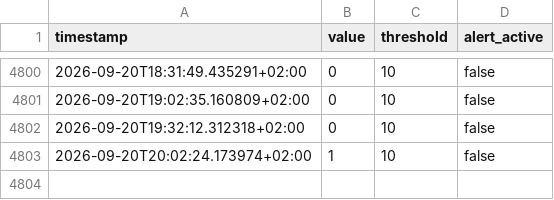
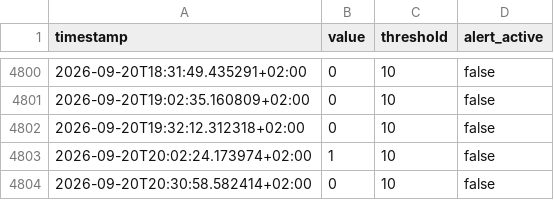
Before and after one commit to salamonimre/mbh-monitor, a CSV file: history.csv, drawn as a sheet; only a part is shown, gaps mark what is left out.

```diff
--- a/history.csv
+++ b/history.csv
@@ -4803 +4803,2 @@ timestamp,value,threshold,alert_active
 2026-09-20T20:02:24.173974+02:00,1,10,false
+2026-09-20T20:30:58.582414+02:00,0,10,false
```
Also changed, not shown: 1 other file.
